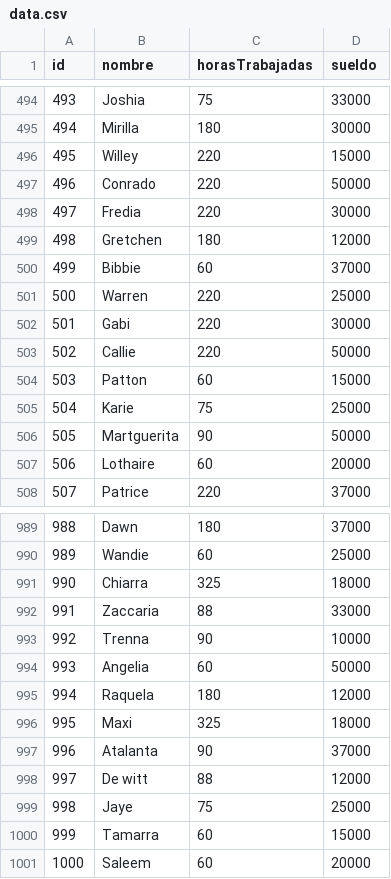
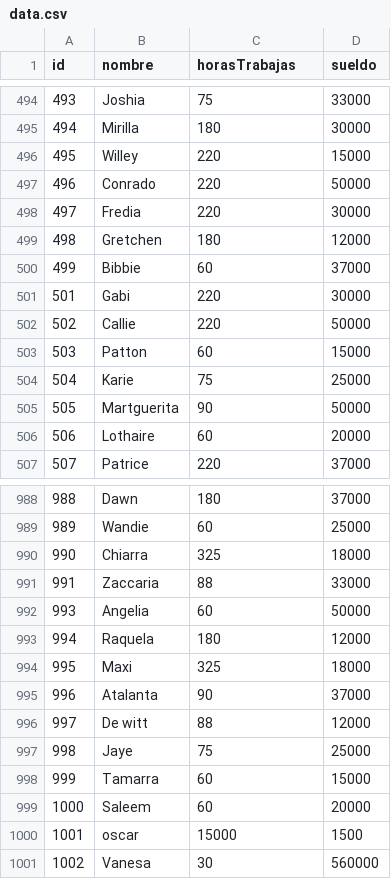
Before and after one commit to KevinTicona/tp_laboratorio_1, a CSV file: tp3KevinTicona/data.csv, drawn as a sheet; only a part is shown, gaps mark what is left out; removed rows and columns are numbered as before the commit, all else as after; the diff names each change by its address in the sheet, - before the commit and + after, or states it on an @@ line.

```diff
--- a/tp3KevinTicona/data.csv
+++ b/tp3KevinTicona/data.csv
-C1: horasTrabajadas
+C1: horasTrabajas
-row 501: 500 | Warren | 220 | 25000
-row 993: 992 | Trenna | 90 | 10000
+row 1000: 1001 | oscar | 15000 | 1500
+row 1001: 1002 | Vanesa | 30 | 560000
```
Also changed, not shown: 20 other files.
